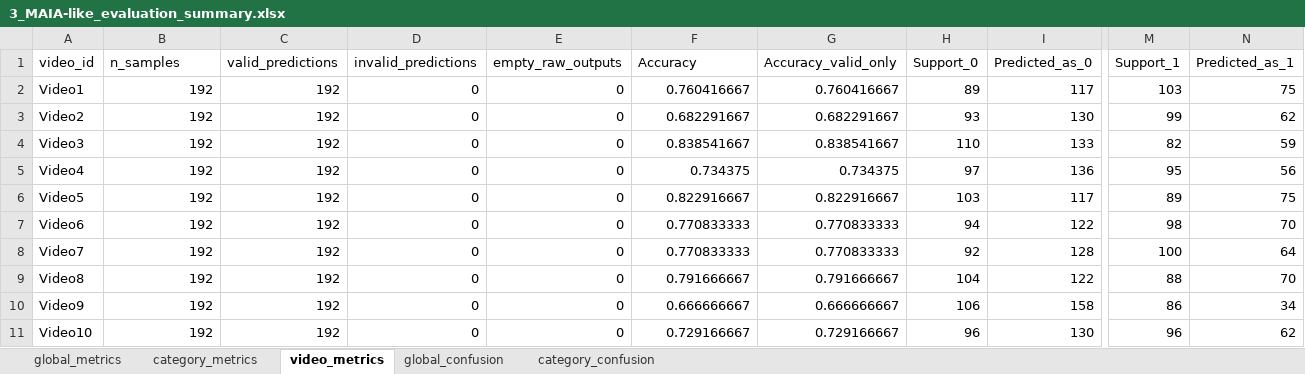
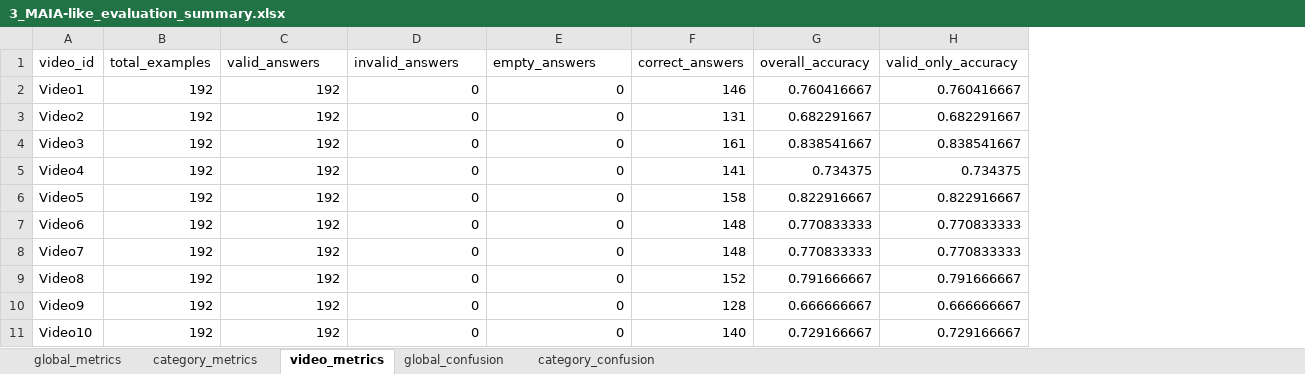
Before and after one commit to BlackCodingKitten/Tirocinio, an Excel workbook: Data/ModelResponse/3_MAIA-like/evaluation/3_MAIA-like_evaluation_summary.xlsx, sheet video_metrics, drawn as a sheet; only a part is shown, gaps mark what is left out; values as stored, in another font and other column widths than the file's, no borders; removed rows and columns are numbered as before the commit, all else as after; the diff covers the shown part only; the diff names each change by its address in the sheet, - before the commit and + after, or states it on an @@ line.

```diff
--- a/Data/ModelResponse/3_MAIA-like/evaluation/3_MAIA-like_evaluation_summary.xlsx (sheet video_metrics)
+++ b/Data/ModelResponse/3_MAIA-like/evaluation/3_MAIA-like_evaluation_summary.xlsx (sheet video_metrics)
+column F (correct_answers), rows 2-11: 146 | 131 | 161 | 141 | 158 | 148 | 148 | 152 | 128 | 140
-column H (Support_0), rows 2-11: 89 | 93 | 110 | 97 | 103 | 94 | 92 | 104 | 106 | 96
-column I (Predicted_as_0), rows 2-11: 117 | 130 | 133 | 136 | 117 | 122 | 128 | 122 | 158 | 130
-column M (Support_1), rows 2-11: 103 | 99 | 82 | 95 | 89 | 98 | 100 | 88 | 86 | 96
-column N (Predicted_as_1), rows 2-11: 75 | 62 | 59 | 56 | 75 | 70 | 64 | 70 | 34 | 62
-B1: n_samples
+B1: total_examples
-C1: valid_predictions
+C1: valid_answers
-D1: invalid_predictions
+D1: invalid_answers
-E1: empty_raw_outputs
+E1: empty_answers
-G1: Accuracy
+G1: overall_accuracy
-H1: Accuracy_valid_only
+H1: valid_only_accuracy
```
Also changed, not shown: 10 edited cells elsewhere in this sheet, sheet global_metrics, sheet category_metrics, sheet global_confusion, sheet category_confusion, Data/ModelResponse/4_MAIA-like/evaluation/4_MAIA-like_evaluation_summary.xlsx, 3 other files.
